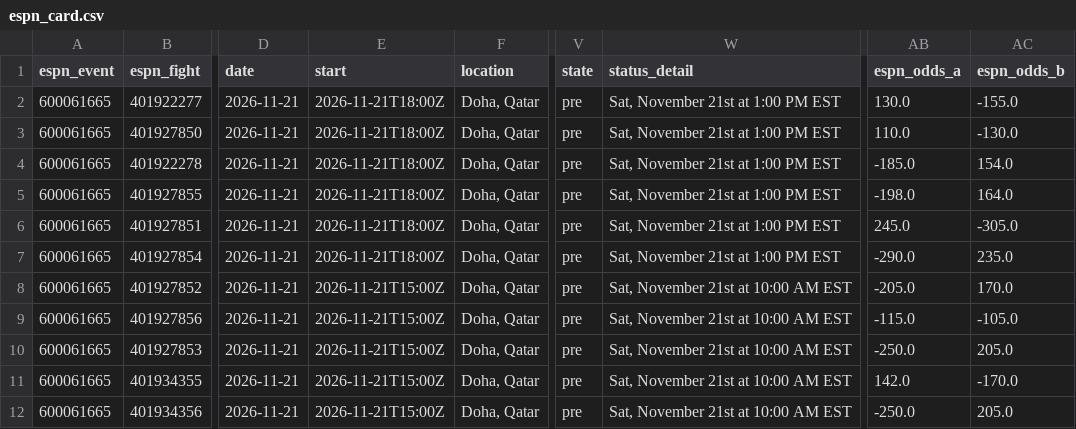
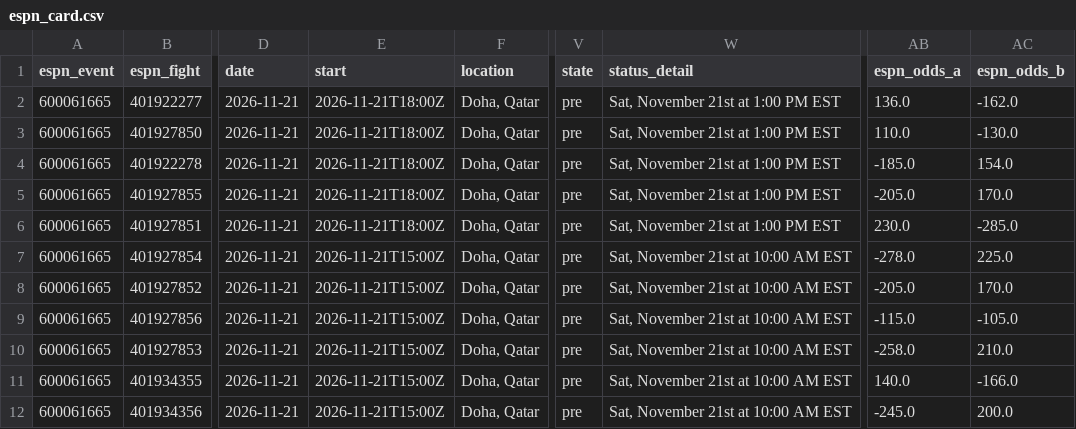
Before and after one commit to Jono-bit-trade/jonos-ufc-picks, a CSV file: data/espn_card.csv, drawn as a sheet; only a part is shown, gaps mark what is left out; the diff names each change by its address in the sheet, - before the commit and + after, or states it on an @@ line.

```diff
--- a/data/espn_card.csv
+++ b/data/espn_card.csv
-AB2 (espn_odds_a): 130.0
+AB2 (espn_odds_a): 136.0
-AC2 (espn_odds_b): -155.0
+AC2 (espn_odds_b): -162.0
-AB5 (espn_odds_a): -198.0
+AB5 (espn_odds_a): -205.0
-AC5 (espn_odds_b): 164.0
+AC5 (espn_odds_b): 170.0
-AB6 (espn_odds_a): 245.0
+AB6 (espn_odds_a): 230.0
-AC6 (espn_odds_b): -305.0
+AC6 (espn_odds_b): -285.0
-E7 (start): 2026-11-21T18:00Z
+E7 (start): 2026-11-21T15:00Z
-W7 (status_detail): Sat, November 21st at 1:00 PM EST
+W7 (status_detail): Sat, November 21st at 10:00 AM EST
-AB7 (espn_odds_a): -290.0
+AB7 (espn_odds_a): -278.0
-AC7 (espn_odds_b): 235.0
+AC7 (espn_odds_b): 225.0
-AB10 (espn_odds_a): -250.0
+AB10 (espn_odds_a): -258.0
-AC10 (espn_odds_b): 205.0
+AC10 (espn_odds_b): 210.0
-AB11 (espn_odds_a): 142.0
+AB11 (espn_odds_a): 140.0
-AC11 (espn_odds_b): -170.0
+AC11 (espn_odds_b): -166.0
-AB12 (espn_odds_a): -250.0
+AB12 (espn_odds_a): -245.0
-AC12 (espn_odds_b): 205.0
+AC12 (espn_odds_b): 200.0
```
Also changed, not shown: data/card_log.csv, data/line_history.csv, 7 other files.
